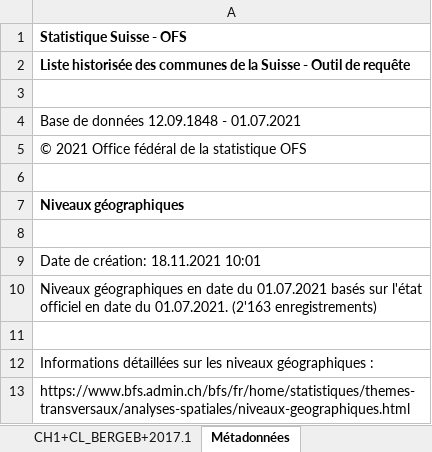
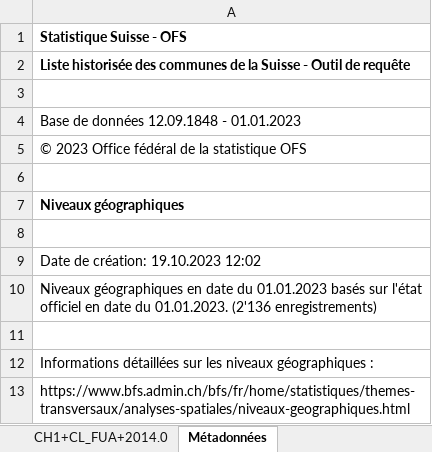
Before and after one commit to d-qn/tamMap, an Excel workbook: inst/extdata/niveaux_geographiques_communes.xlsx, sheet Métadonnées, drawn as a sheet; values as stored, in another font and other column widths than the file's, no borders; the diff names each change by its address in the sheet, - before the commit and + after, or states it on an @@ line.

```diff
--- a/inst/extdata/niveaux_geographiques_communes.xlsx (sheet Métadonnées)
+++ b/inst/extdata/niveaux_geographiques_communes.xlsx (sheet Métadonnées)
-sheet tab: CH1+CL_BERGEB+2017.1
-A4: Base de données 12.09.1848 - 01.07.2021
+A4: Base de données 12.09.1848 - 01.01.2023
-A5: © 2021 Office fédéral de la statistique OFS
+A5: © 2023 Office fédéral de la statistique OFS
-A9: Date de création: 18.11.2021 10:01
+A9: Date de création: 19.10.2023 12:02
-A10: …date du 01.07.2021 basés sur l'état officiel en date du 01.07.2021. (2'163 enregistrements)
+A10: …date du 01.01.2023 basés sur l'état officiel en date du 01.01.2023. (2'136 enregistrements)
```
Also changed, not shown: sheet Données, other sheet tabs, 50 other files.
